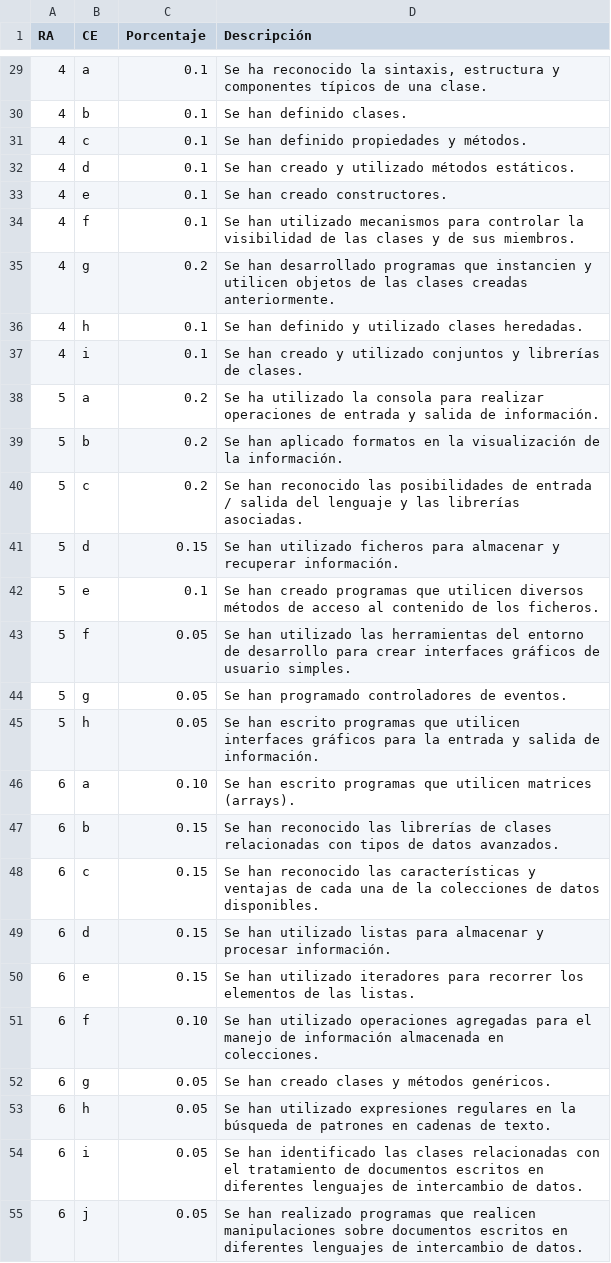
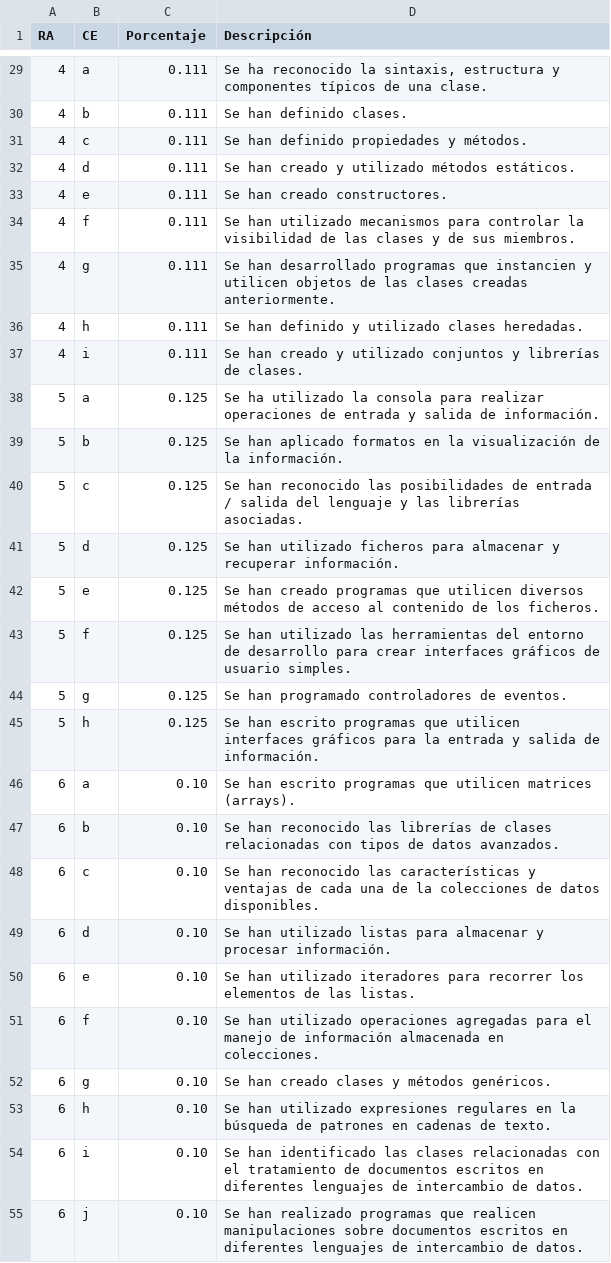
Before and after one commit to ricpelo/pro, a CSV file: programacion/racepor.csv, drawn as a sheet; only a part is shown, gaps mark what is left out; the diff covers the shown part only.

```diff
--- a/programacion/racepor.csv
+++ b/programacion/racepor.csv
@@ -29,27 +29,27 @@ RA,CE,Porcentaje,Descripción
-4,a,"0.1","Se ha reconocido la sintaxis, estructura y componentes típicos de una clase."
-4,b,"0.1",Se han definido clases.
-4,c,"0.1",Se han definido propiedades y métodos.
-4,d,"0.1",Se han creado y utilizado métodos estáticos.
-4,e,"0.1",Se han creado constructores.
-4,f,"0.1",Se han utilizado mecanismos para controlar la visibilidad de las clases y de sus miembros.
-4,g,"0.2",Se han desarrollado programas que instancien y utilicen objetos de las clases creadas anteriormente.
-4,h,"0.1",Se han definido y utilizado clases heredadas.
-4,i,"0.1",Se han creado y utilizado conjuntos y librerías de clases.
-5,a,"0.2",Se ha utilizado la consola para realizar operaciones de entrada y salida de información.
-5,b,"0.2",Se han aplicado formatos en la visualización de la información.
-5,c,"0.2",Se han reconocido las posibilidades de entrada / salida del lenguaje y las librerías asociadas.
-5,d,"0.15",Se han utilizado ficheros para almacenar y recuperar información.
-5,e,"0.1",Se han creado programas que utilicen diversos métodos de acceso al contenido de los ficheros.
-5,f,"0.05",Se han utilizado las herramientas del entorno de desarrollo para crear interfaces gráficos de usuario simples.
-5,g,"0.05",Se han programado controladores de eventos.
-5,h,"0.05",Se han escrito programas que utilicen interfaces gráficos para la entrada y salida de información.
+4,a,"0.111","Se ha reconocido la sintaxis, estructura y componentes típicos de una clase."
+4,b,"0.111",Se han definido clases.
+4,c,"0.111",Se han definido propiedades y métodos.
+4,d,"0.111",Se han creado y utilizado métodos estáticos.
+4,e,"0.111",Se han creado constructores.
+4,f,"0.111",Se han utilizado mecanismos para controlar la visibilidad de las clases y de sus miembros.
+4,g,"0.111",Se han desarrollado programas que instancien y utilicen objetos de las clases creadas anteriormente.
+4,h,"0.111",Se han definido y utilizado clases heredadas.
+4,i,"0.111",Se han creado y utilizado conjuntos y librerías de clases.
+5,a,"0.125",Se ha utilizado la consola para realizar operaciones de entrada y salida de información.
+5,b,"0.125",Se han aplicado formatos en la visualización de la información.
+5,c,"0.125",Se han reconocido las posibilidades de entrada / salida del lenguaje y las librerías asociadas.
+5,d,"0.125",Se han utilizado ficheros para almacenar y recuperar información.
+5,e,"0.125",Se han creado programas que utilicen diversos métodos de acceso al contenido de los ficheros.
+5,f,"0.125",Se han utilizado las herramientas del entorno de desarrollo para crear interfaces gráficos de usuario simples.
+5,g,"0.125",Se han programado controladores de eventos.
+5,h,"0.125",Se han escrito programas que utilicen interfaces gráficos para la entrada y salida de información.
 6,a,"0.10",Se han escrito programas que utilicen matrices (arrays).
-6,b,"0.15",Se han reconocido las librerías de clases relacionadas con tipos de datos avanzados.
-6,c,"0.15",Se han reconocido las características y ventajas de cada una de la colecciones de datos disponibles.
-6,d,"0.15",Se han utilizado listas para almacenar y procesar información.
-6,e,"0.15",Se han utilizado iteradores para recorrer los elementos de las listas.
+6,b,"0.10",Se han reconocido las librerías de clases relacionadas con tipos de datos avanzados.
+6,c,"0.10",Se han reconocido las características y ventajas de cada una de la colecciones de datos disponibles.
+6,d,"0.10",Se han utilizado listas para almacenar y procesar información.
+6,e,"0.10",Se han utilizado iteradores para recorrer los elementos de las listas.
 6,f,"0.10",Se han utilizado operaciones agregadas para el manejo de información almacenada en colecciones.
-6,g,"0.05",Se han creado clases y métodos genéricos.
-6,h,"0.05",Se han utilizado expresiones regulares en la búsqueda de patrones en cadenas de texto.
-6,i,"0.05",Se han identificado las clases relacionadas con el tratamiento de documentos escritos en diferentes lenguajes de intercambio de datos.
-6,j,"0.05",Se han realizado programas que realicen manipulaciones sobre documentos escritos en diferentes lenguajes de intercambio de datos.
+6,g,"0.10",Se han creado clases y métodos genéricos.
+6,h,"0.10",Se han utilizado expresiones regulares en la búsqueda de patrones en cadenas de texto.
+6,i,"0.10",Se han identificado las clases relacionadas con el tratamiento de documentos escritos en diferentes lenguajes de intercambio de datos.
+6,j,"0.10",Se han realizado programas que realicen manipulaciones sobre documentos escritos en diferentes lenguajes de intercambio de datos.
```
Also changed, not shown: 50 edited cells elsewhere in this file, 3 other files.
